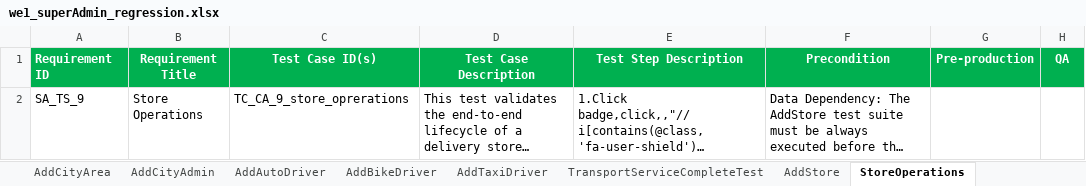
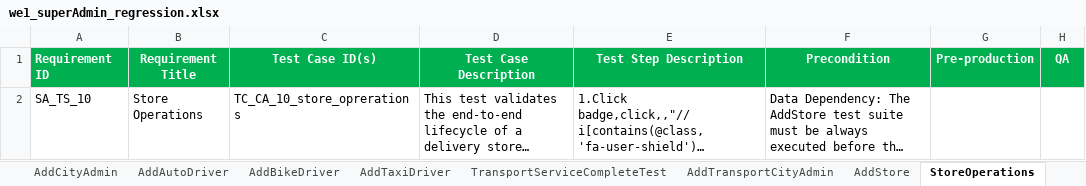
Before and after one commit to faizal08/ABCD_Hybrid_Framework_for_Mobile_And_Web_Testing, an Excel workbook: we1_superAdmin_regression.xlsx, sheet StoreOperations, drawn as a sheet; long unchanged cells end in …; values as stored, in another font and other column widths than the file's, no borders; the diff names each change by its address in the sheet, - before the commit and + after, or states it on an @@ line.

```diff
--- a/we1_superAdmin_regression.xlsx (sheet StoreOperations)
+++ b/we1_superAdmin_regression.xlsx (sheet StoreOperations)
-A2 (Requirement ID): SA_TS_9
+A2 (Requirement ID): SA_TS_10
-C2 (Test Case ID(s)): TC_CA_9_store_oprerations
+C2 (Test Case ID(s)): TC_CA_10_store_oprerations
```
Also changed, not shown: sheet AddBikeDriver, sheet AddAutoDriver, sheet AddTaxiDriver, sheet AddTransportCityAdmin, sheet AddStore, sheet StoreStatusManagement, 4 more sheets, other sheet tabs, 3 other files.
